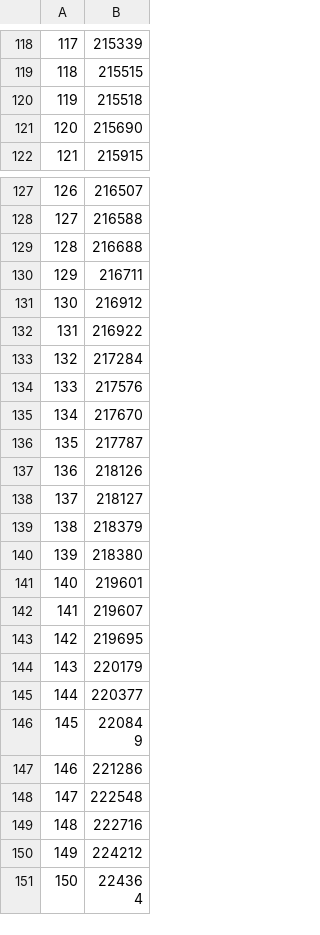
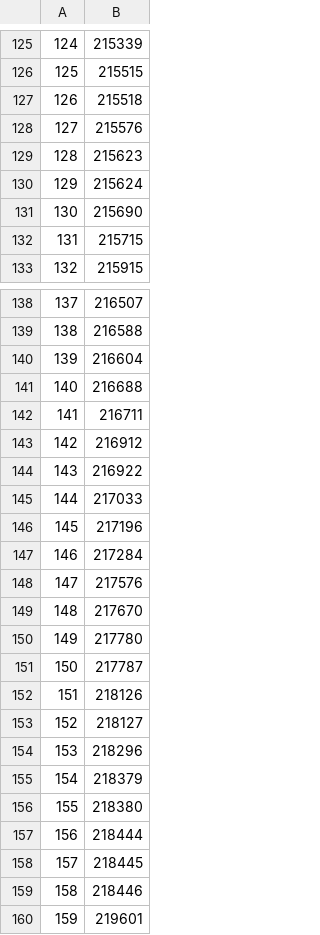
Before and after one commit to manman4/OEIS_02, a CSV file: sequence_list.csv, drawn as a sheet; only a part is shown, gaps mark what is left out; the shorter side is filled out with more unchanged rows; the diff covers the shown part only; the diff names each change by its address in the sheet, - before the commit and + after, or states it on an @@ line.

```diff
--- a/sequence_list.csv
+++ b/sequence_list.csv
@@ column A renumbered from row 4 down @@
+row 128: 127 | 215576
+row 129: 128 | 215623
+row 130: 129 | 215624
+row 132: 131 | 215715
+row 140: 139 | 216604
+row 145: 144 | 217033
+row 146: 145 | 217196
+row 150: 149 | 217780
+row 154: 153 | 218296
+row 157: 156 | 218444
+row 158: 157 | 218445
+row 159: 158 | 218446
```
Also changed, not shown: 47 added rows and 1 edited cell elsewhere in this file, 1 other file.
